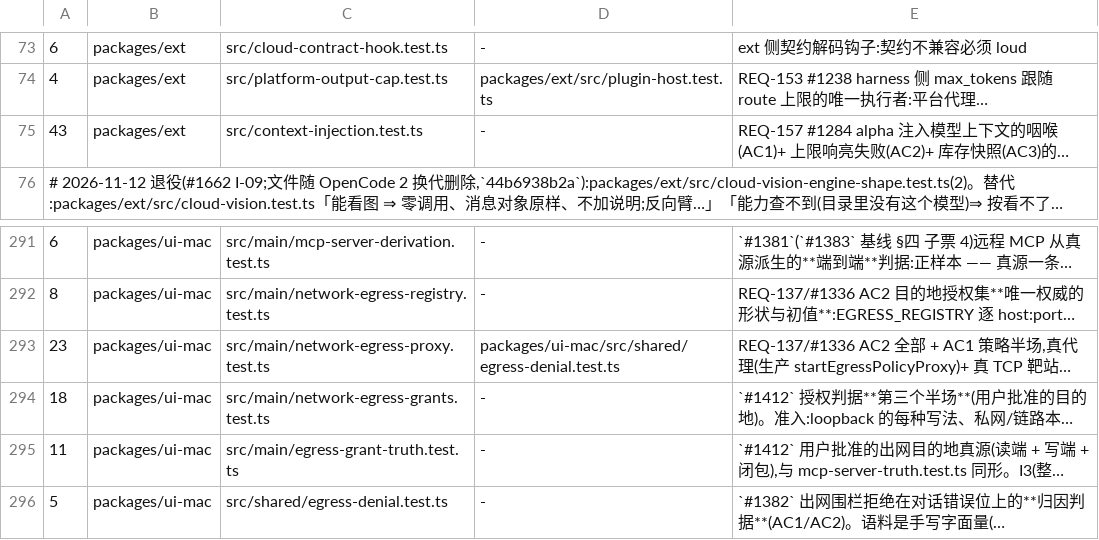
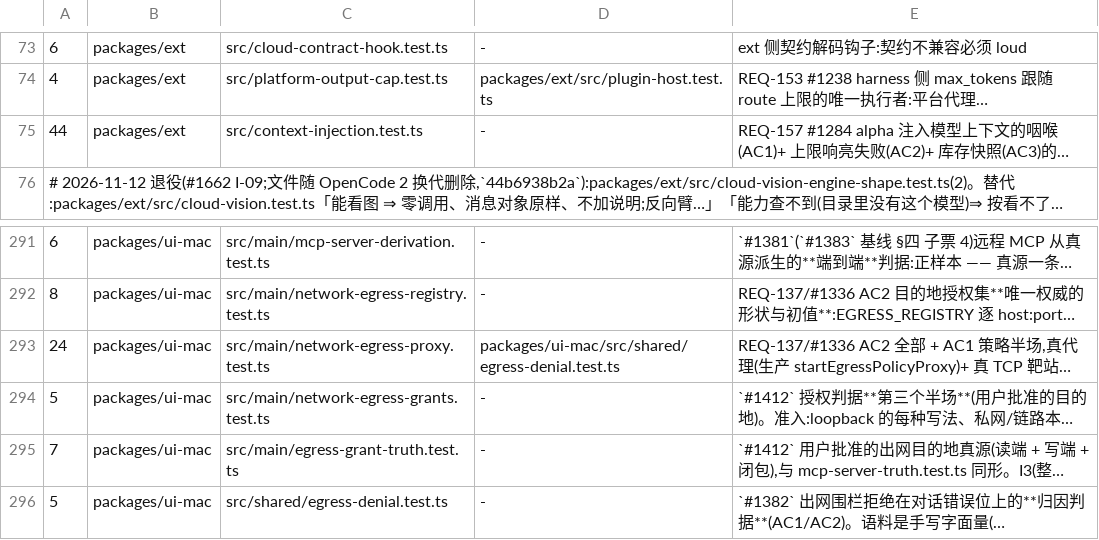
Before and after one commit to impharaon/alpha-code, a TSV file: scripts/gate-files.tsv, drawn as a sheet; only a part is shown, gaps mark what is left out; long unchanged cells end in …; the diff names each change by its address in the sheet, - before the commit and + after, or states it on an @@ line.

```diff
--- a/scripts/gate-files.tsv
+++ b/scripts/gate-files.tsv
-A75: 43
+A75: 44
-A293: 23
+A293: 24
-A294: 18
+A294: 5
-A295: 11
+A295: 7
```
Also changed, not shown: 1 other file.
